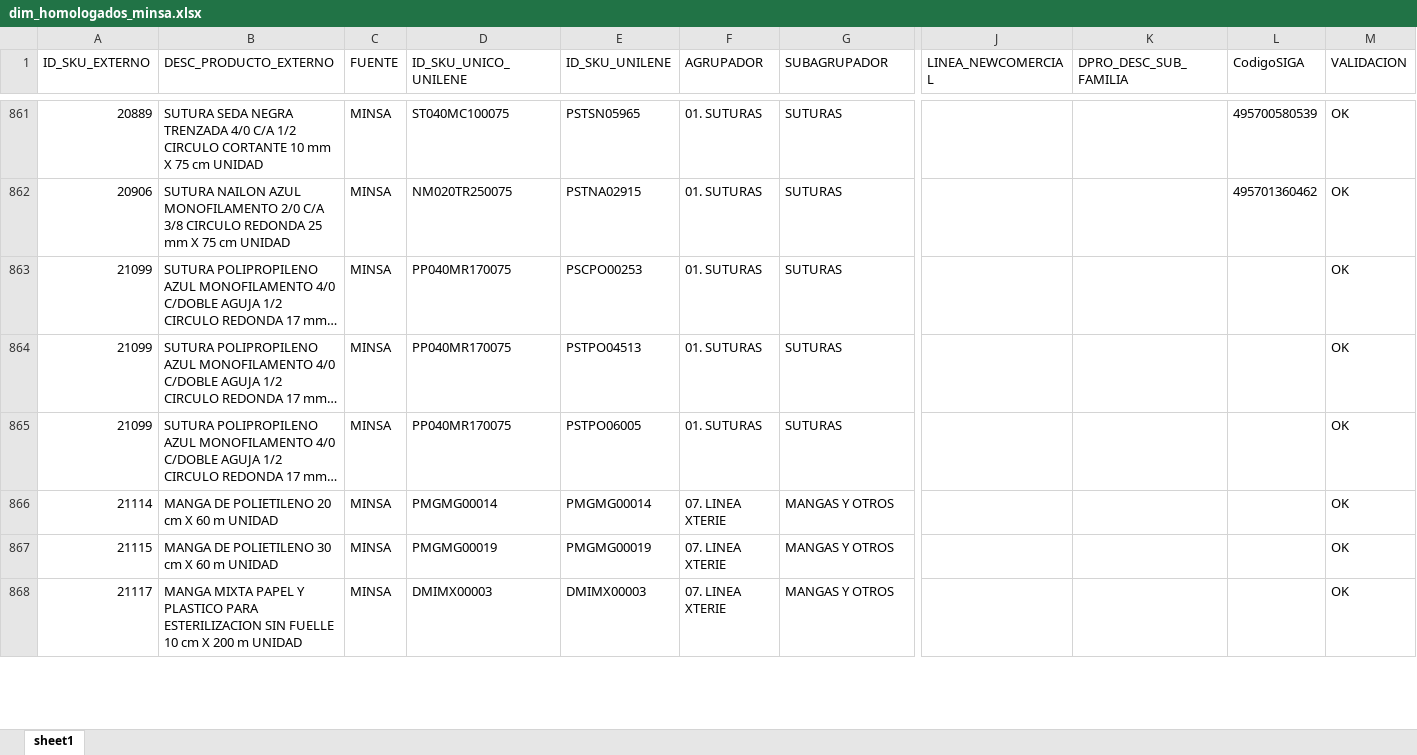
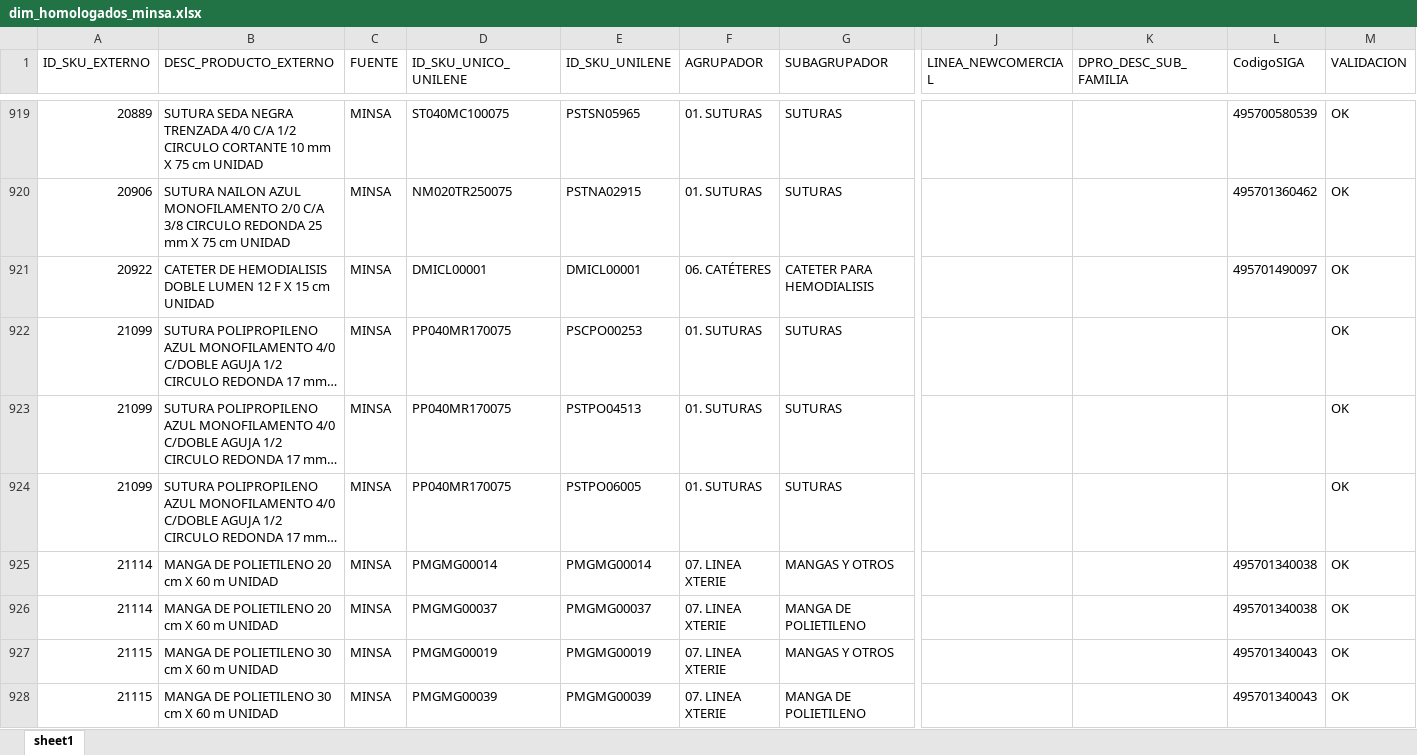
Before and after one commit to gsalas-unilene/homologacion, an Excel workbook: items/dim_homologados_minsa.xlsx, sheet sheet1, drawn as a sheet; only a part is shown, gaps mark what is left out; the shorter side is filled out with more unchanged rows; long unchanged cells end in …; values as stored, in another font and other column widths than the file's, no borders; addresses are those after the commit; rows hold the shown columns only; the diff covers the shown part only; the diff names each change by its address in the sheet, - before the commit and + after, or states it on an @@ line.

```diff
--- a/items/dim_homologados_minsa.xlsx (sheet sheet1)
+++ b/items/dim_homologados_minsa.xlsx (sheet sheet1)
+row 921: 20922 | CATETER DE HEMODIALISIS DOBLE LUMEN 12 F X 15 cm UNIDAD | MINSA | DMICL00001 | DMICL00001 | 06. CATÉTERES | CATETER PARA HEMODIALISIS |  |  | 495701490097 | OK
-L925 (CodigoSIGA): (empty)
+L925 (CodigoSIGA): 495701340038
+row 926: 21114 | MANGA DE POLIETILENO 20 cm X 60 m UNIDAD | MINSA | PMGMG00037 | PMGMG00037 | 07. LINEA XTERIE | MANGA DE POLIETILENO |  |  | 495701340038 | OK
-L927 (CodigoSIGA): (empty)
+L927 (CodigoSIGA): 495701340043
+row 928: 21115 | MANGA DE POLIETILENO 30 cm X 60 m UNIDAD | MINSA | PMGMG00039 | PMGMG00039 | 07. LINEA XTERIE | MANGA DE POLIETILENO |  |  | 495701340043 | OK
```
Also changed, not shown: 112 added rows and 32 edited cells elsewhere in this sheet, 9 other files.
